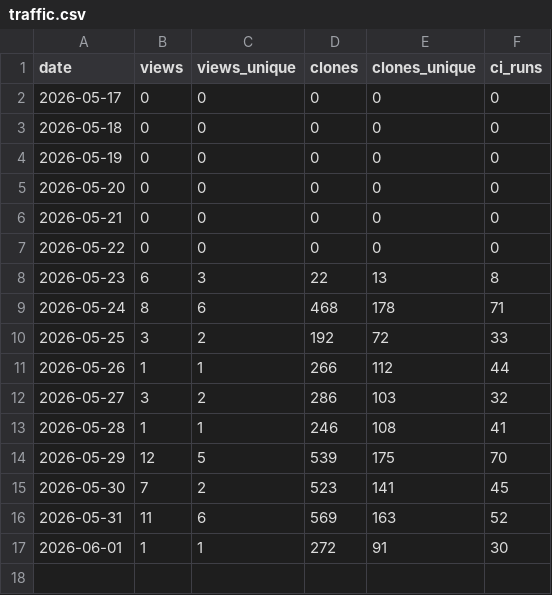
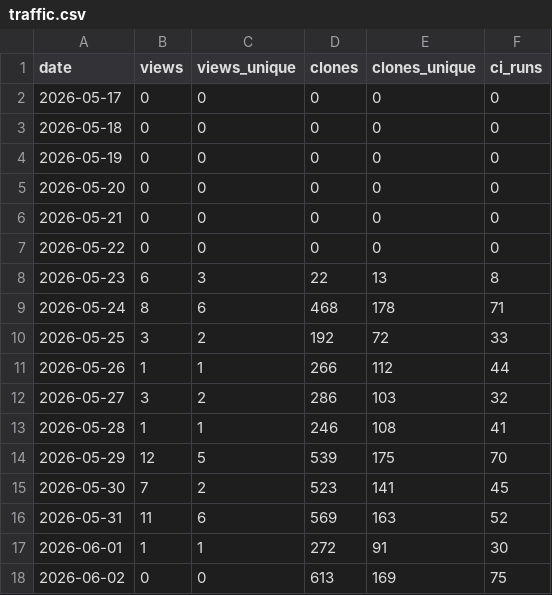
Before and after one commit to manuacl/ring-monitor, a CSV file: traffic.csv, drawn as a sheet; the diff names each change by its address in the sheet, - before the commit and + after, or states it on an @@ line.

```diff
--- a/traffic.csv
+++ b/traffic.csv
+row 18: 2026-06-02 | 0 | 0 | 613 | 169 | 75
```
Also changed, not shown: 1 other file.
